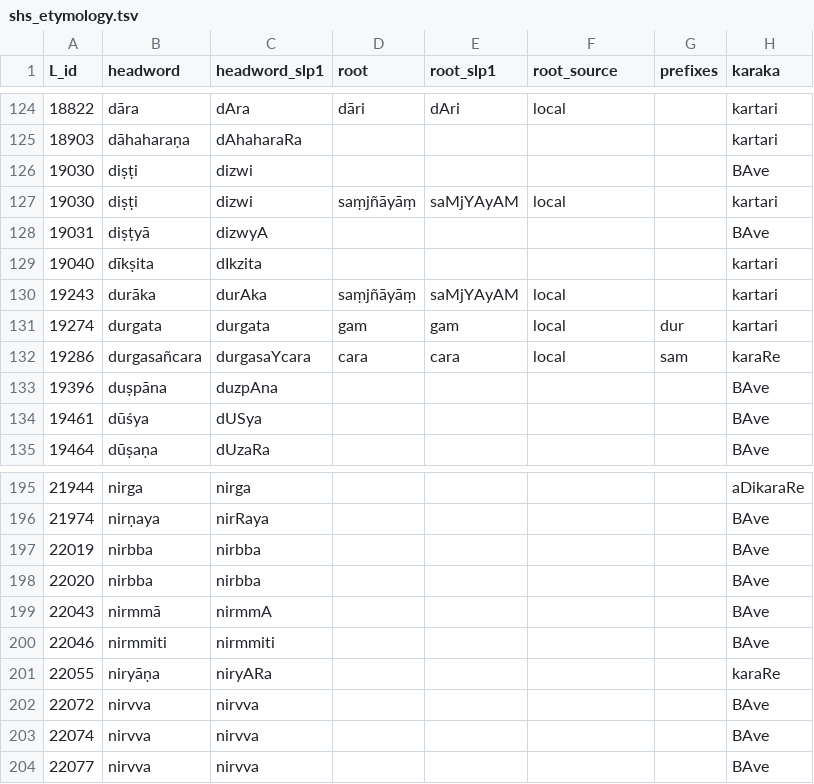
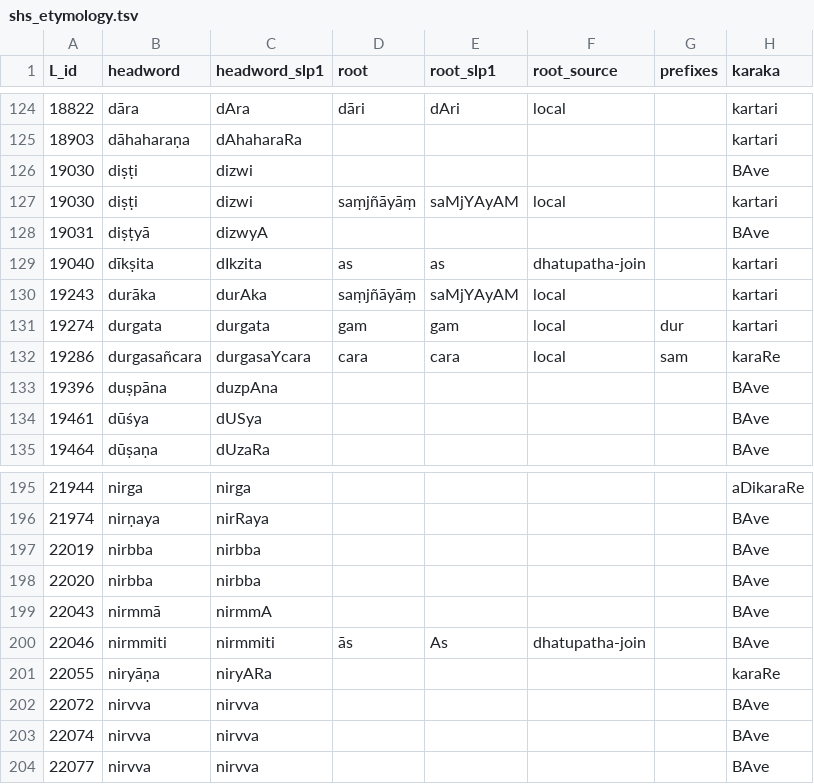
Before and after one commit to sanskrit-lexicon/csl-orig, a TSV file: v02/shs/shs_etymology.tsv, drawn as a sheet; only a part is shown, gaps mark what is left out; the diff names each change by its address in the sheet, - before the commit and + after, or states it on an @@ line.

```diff
--- a/v02/shs/shs_etymology.tsv
+++ b/v02/shs/shs_etymology.tsv
-D129 (root): (empty)
+D129 (root): as
-E129 (root_slp1): (empty)
+E129 (root_slp1): as
-F129 (root_source): (empty)
+F129 (root_source): dhatupatha-join
-D200 (root): (empty)
+D200 (root): ās
-E200 (root_slp1): (empty)
+E200 (root_slp1): As
-F200 (root_source): (empty)
+F200 (root_source): dhatupatha-join
```
Also changed, not shown: v02/ap/ap_etymology.tsv, v02/ap90/ap90_etymology.tsv, 10 other files.
